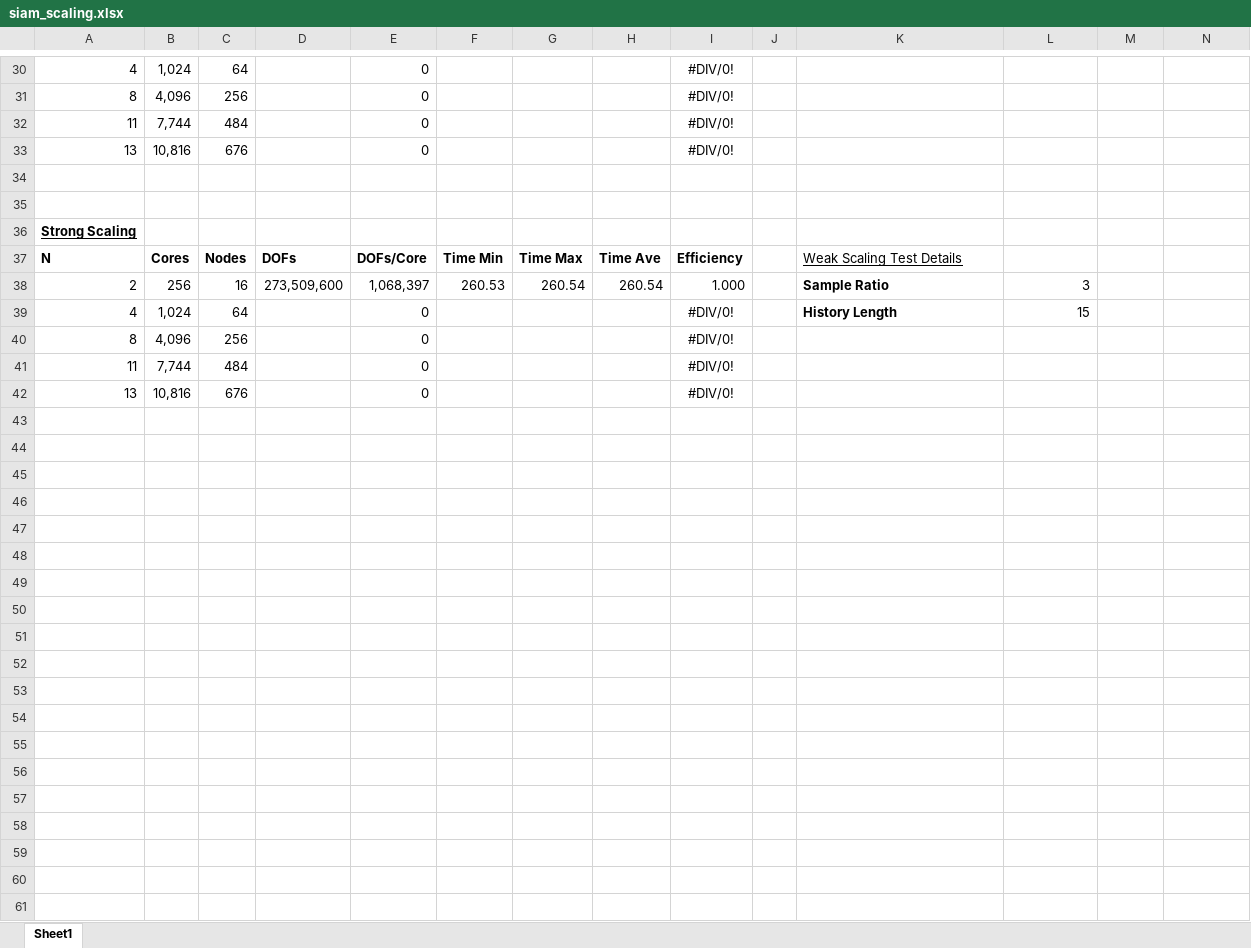
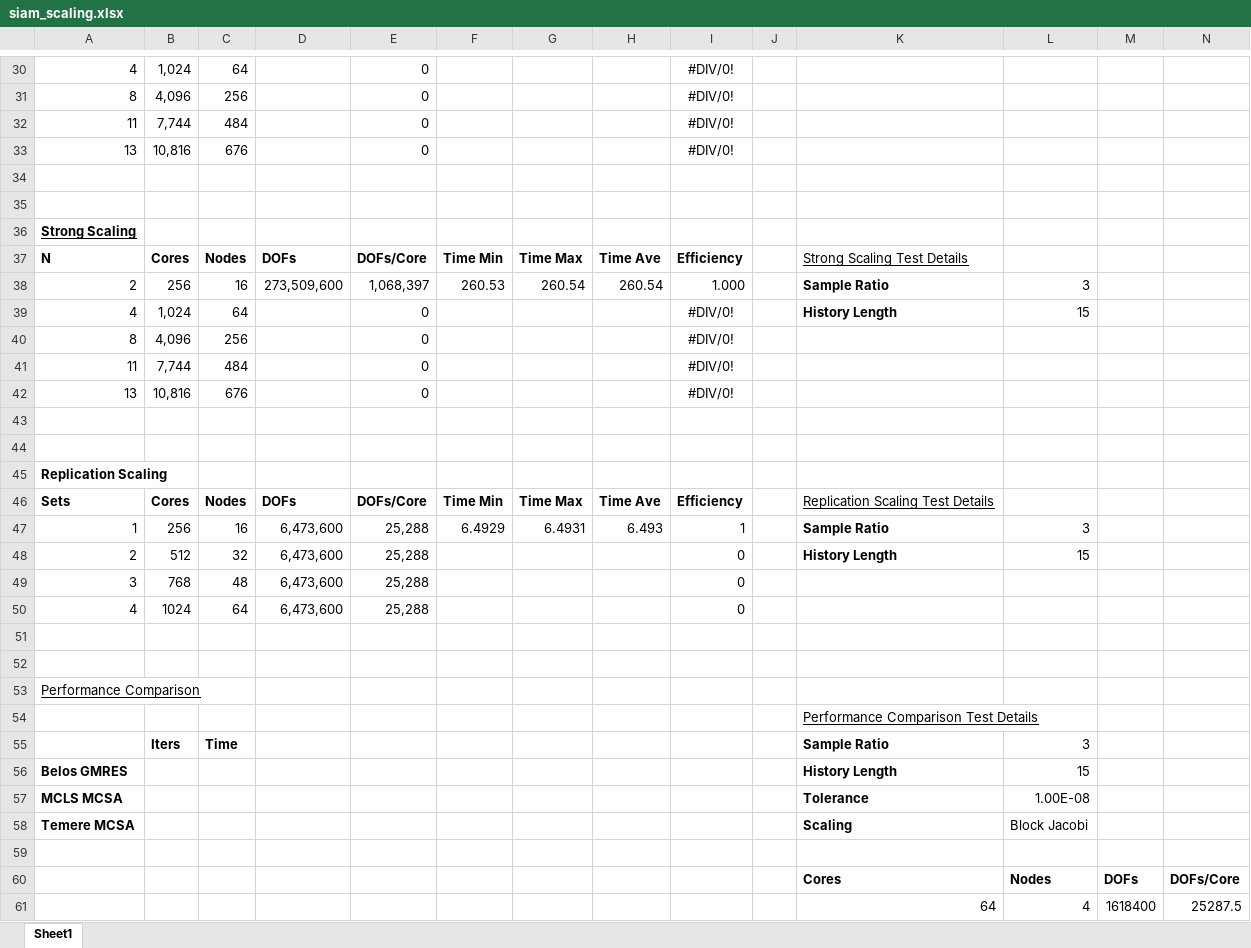
Before and after one commit to ORNL-CEES/MCREX, an Excel workbook: doc/siam_cse_2015/data/siam_scaling.xlsx, sheet Sheet1, drawn as a sheet; only a part is shown, gaps mark what is left out; values as stored, in another font and other column widths than the file's, no borders; the diff names each change by its address in the sheet, - before the commit and + after, or states it on an @@ line.

Commit message:
adding stochastic approximate inverse to siam talk

```diff
--- a/doc/siam_cse_2015/data/siam_scaling.xlsx (sheet Sheet1)
+++ b/doc/siam_cse_2015/data/siam_scaling.xlsx (sheet Sheet1)
-K37: Weak Scaling Test Details
+K37: Strong Scaling Test Details
+row 43: (empty)
+row 44: (empty)
+row 45: Replication Scaling
+row 46: Sets | Cores | Nodes | DOFs | DOFs/Core | Time Min | Time Max | Time Ave | Efficiency |  | Replication Scaling Test Details
+row 47: 1 | 256 | 16 | 6,473,600 | 25,288 | 6.4929 | 6.4931 | 6.493 | 1 |  | Sample Ratio | 3
+row 48: 2 | 512 | 32 | 6,473,600 | 25,288 |  |  |  | 0 |  | History Length | 15
+row 49: 3 | 768 | 48 | 6,473,600 | 25,288 |  |  |  | 0
+row 50: 4 | 1024 | 64 | 6,473,600 | 25,288 |  |  |  | 0
+row 51: (empty)
+row 52: (empty)
+row 53: Performance Comparison
+row 54:  |  |  |  |  |  |  |  |  |  | Performance Comparison Test Details
+row 55:  | Iters | Time |  |  |  |  |  |  |  | Sample Ratio | 3
+row 56: Belos GMRES |  |  |  |  |  |  |  |  |  | History Length | 15
+row 57: MCLS MCSA |  |  |  |  |  |  |  |  |  | Tolerance | 1.00E-08
+row 58: Temere MCSA |  |  |  |  |  |  |  |  |  | Scaling | Block Jacobi
+row 59: (empty)
+row 60:  |  |  |  |  |  |  |  |  |  | Cores | Nodes | DOFs | DOFs/Core
+row 61:  |  |  |  |  |  |  |  |  |  | 64 | 4 | 1618400 | 25287.5
```
Also changed, not shown: 5 other files.
